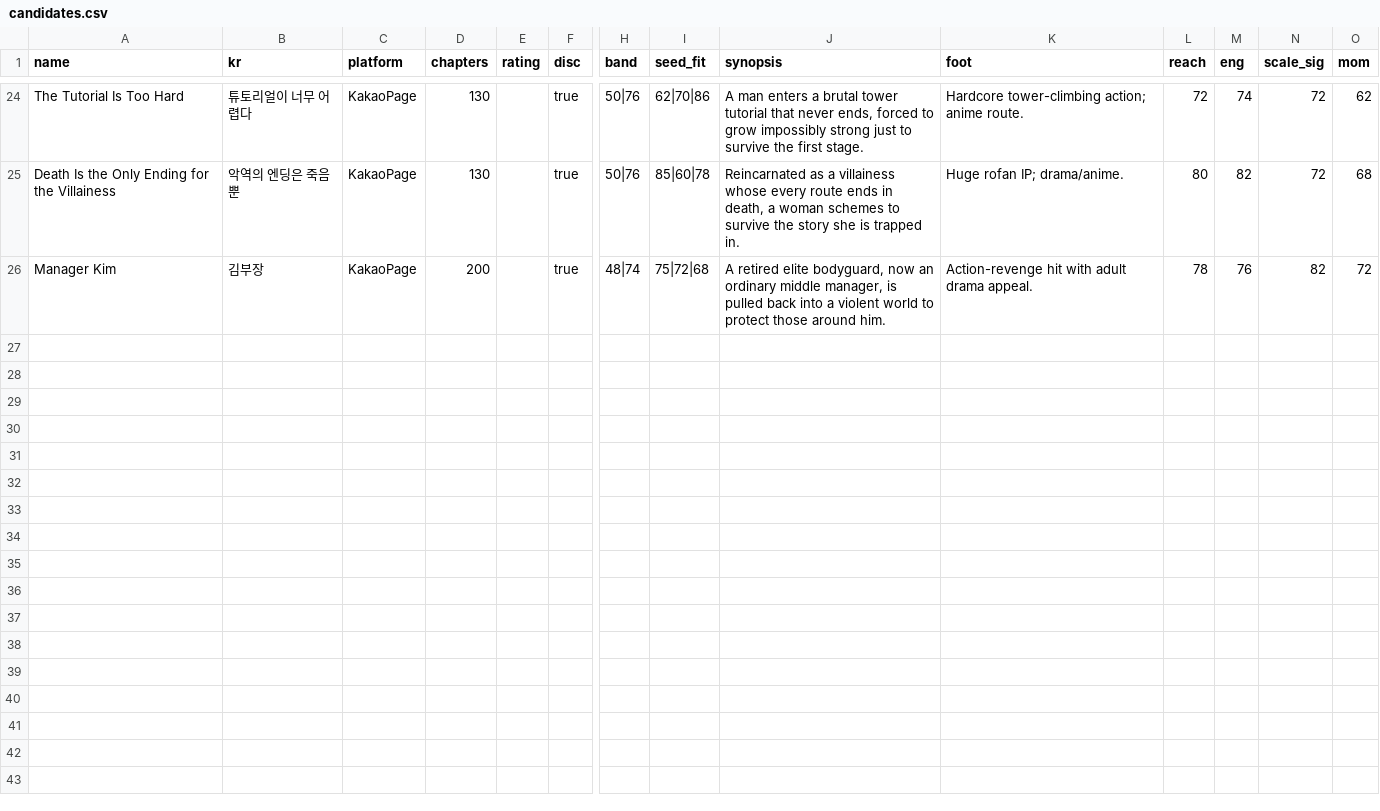
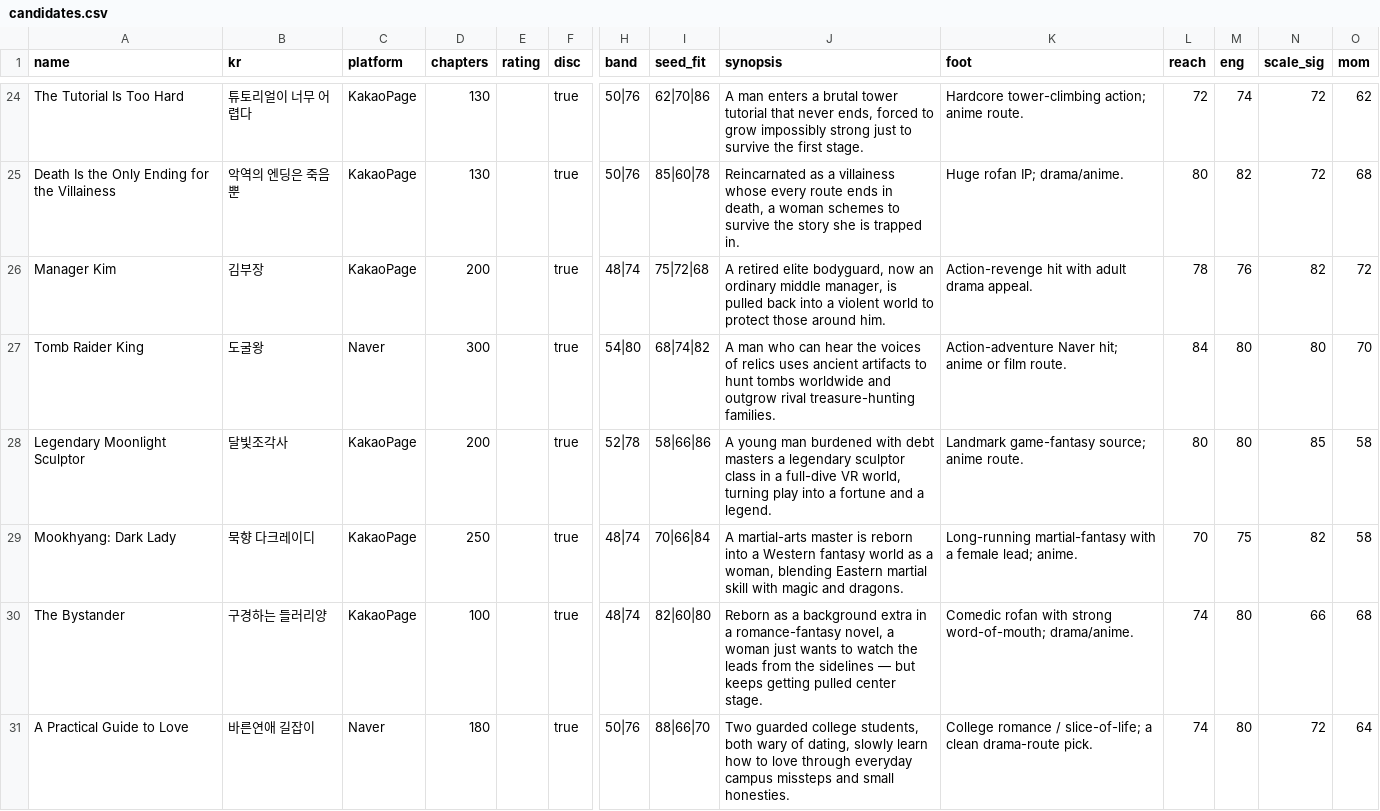
Before and after one commit to ehdgh5080/osmu-index, a CSV file: seeds/candidates.csv, drawn as a sheet; only a part is shown, gaps mark what is left out; rows hold the shown columns only; the diff covers the shown part only; the diff names each change by its address in the sheet, - before the commit and + after, or states it on an @@ line.

Commit message:
expand pool to 34 (genre diversification)

```diff
--- a/seeds/candidates.csv
+++ b/seeds/candidates.csv
+row 27: Tomb Raider King | 도굴왕 | Naver | 300 |  | true | 54|80 | 68|74|82 | A man who can hear the voices of relics uses ancient artifacts to hunt tombs worldwide and outgrow rival treasure-hunting families. | Action-adventure Naver hit; anime or film route. | 84 | 80 | 80 | 70
+row 28: Legendary Moonlight Sculptor | 달빛조각사 | KakaoPage | 200 |  | true | 52|78 | 58|66|86 | A young man burdened with debt masters a legendary sculptor class in a full-dive VR world, turning play into a fortune and a legend. | Landmark game-fantasy source; anime route. | 80 | 80 | 85 | 58
+row 29: Mookhyang: Dark Lady | 묵향 다크레이디 | KakaoPage | 250 |  | true | 48|74 | 70|66|84 | A martial-arts master is reborn into a Western fantasy world as a woman, blending Eastern martial skill with magic and dragons. | Long-running martial-fantasy with a female lead; anime. | 70 | 75 | 82 | 58
+row 30: The Bystander | 구경하는 들러리양 | KakaoPage | 100 |  | true | 48|74 | 82|60|80 | Reborn as a background extra in a romance-fantasy novel, a woman just wants to watch the leads from the sidelines — but keeps getting pulled center stage. | Comedic rofan with strong word-of-mouth; drama/anime. | 74 | 80 | 66 | 68
+row 31: A Practical Guide to Love | 바른연애 길잡이 | Naver | 180 |  | true | 50|76 | 88|66|70 | Two guarded college students, both wary of dating, slowly learn how to love through everyday campus missteps and small honesties. | College romance / slice-of-life; a clean drama-route pick. | 74 | 80 | 72 | 64
```
Also changed, not shown: 4 added rows elsewhere in this file.
